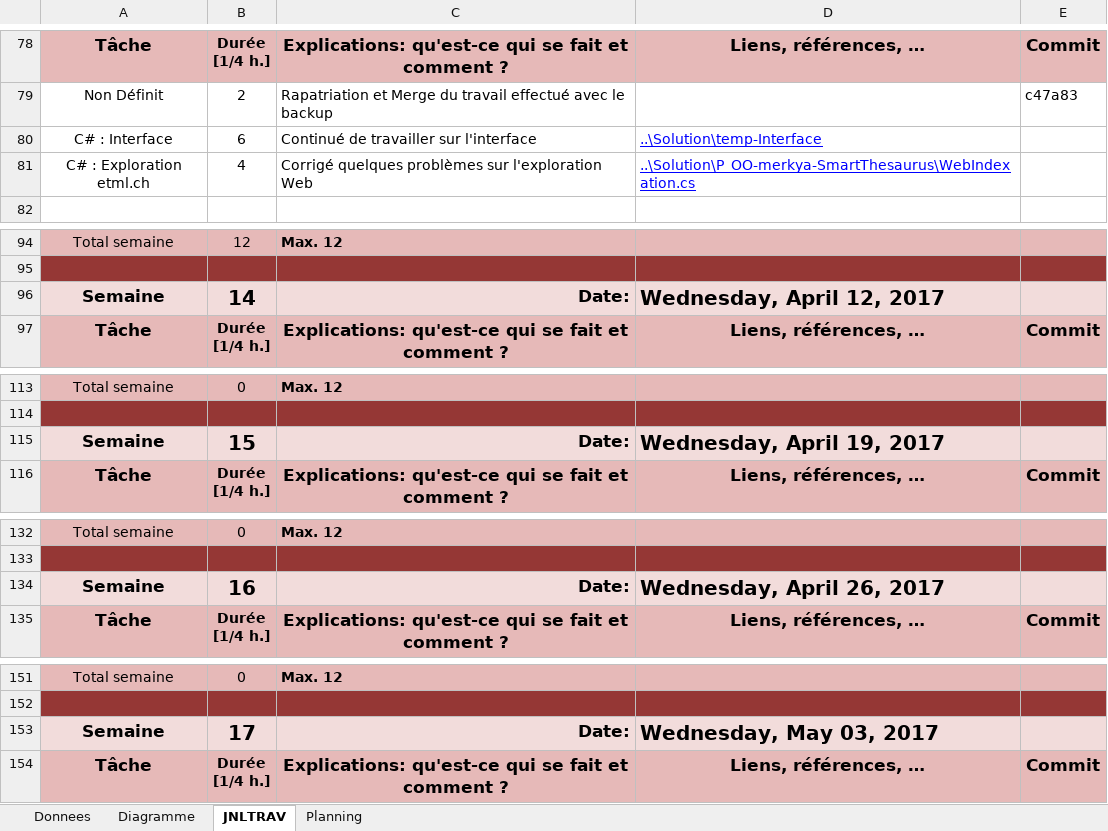
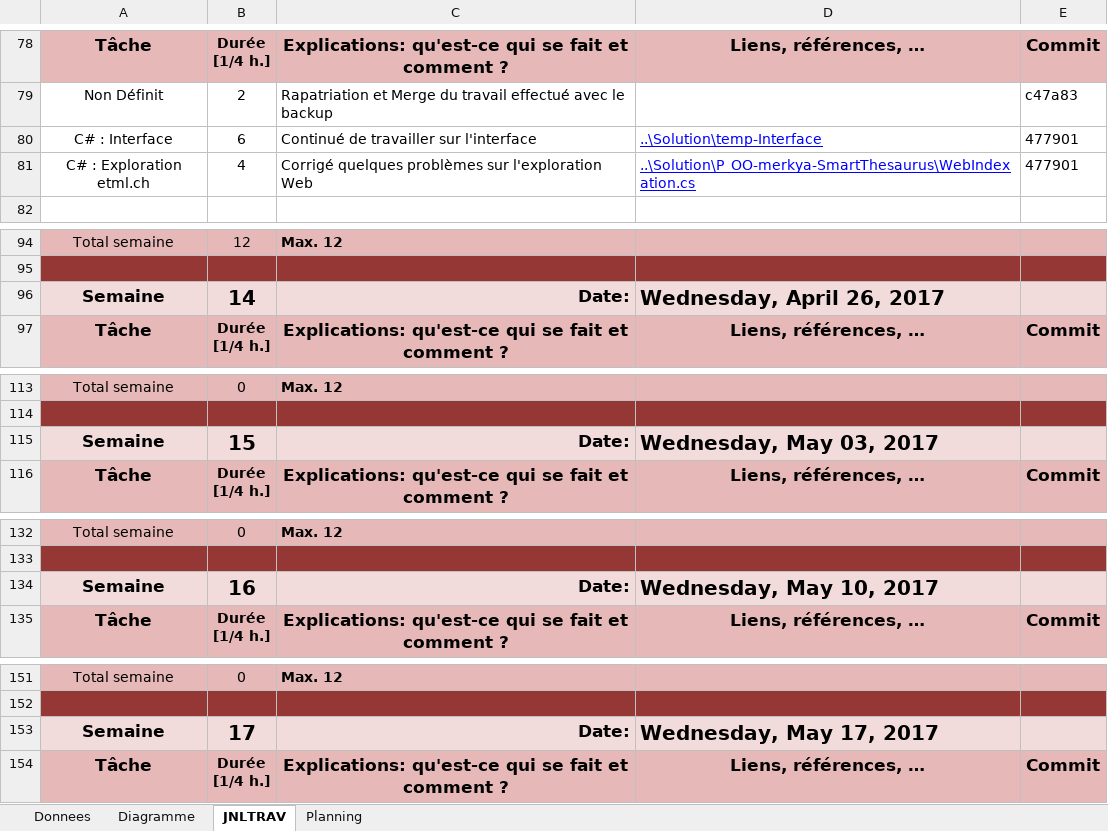
Before and after one commit to Pistou2/P_OO, an Excel workbook: Documentation/JDT.xlsm, sheet JNLTRAV, drawn as a sheet; only a part is shown, gaps mark what is left out; values as stored, in another font and other column widths than the file's, no borders; charts and pictures not drawn; the diff names each change by its address in the sheet, - before the commit and + after, or states it on an @@ line.

Commit message:
JDT update

```diff
--- a/Documentation/JDT.xlsm (sheet JNLTRAV)
+++ b/Documentation/JDT.xlsm (sheet JNLTRAV)
-E80:E81: (empty)
+E80:E81: 477901
-D96: Wednesday, April 12, 2017
+D96: Wednesday, April 26, 2017
-D115: Wednesday, April 19, 2017
+D115: Wednesday, May 03, 2017
-D134: Wednesday, April 26, 2017
+D134: Wednesday, May 10, 2017
-D153: Wednesday, May 03, 2017
+D153: Wednesday, May 17, 2017
```
Also changed, not shown: charts or pictures.
